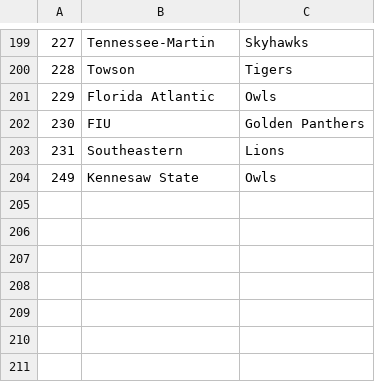
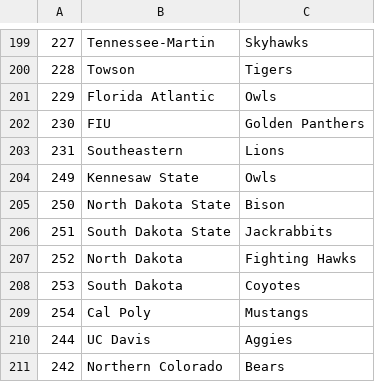
Before and after one commit to antdroidx/NCAA-DB-Editor, a CSV file: NCAA_XDBE/Resources/teams/TeamDB.csv, drawn as a sheet; only a part is shown, gaps mark what is left out.

```diff
--- a/NCAA_XDBE/Resources/teams/TeamDB.csv
+++ b/NCAA_XDBE/Resources/teams/TeamDB.csv
@@ -204 +204,8 @@
 249,Kennesaw State,Owls
+250,North Dakota State,Bison
+251,South Dakota State,Jackrabbits
+252,North Dakota,Fighting Hawks
+253,South Dakota,Coyotes
+254,Cal Poly,Mustangs
+244,UC Davis,Aggies
+242,Northern Colorado,Bears
```
Also changed, not shown: NCAA_XDBE/Resources/FantasyGenData136.csv, NCAA_XDBE/Resources/rosters/texture-dumper.csv, 17 other files.
